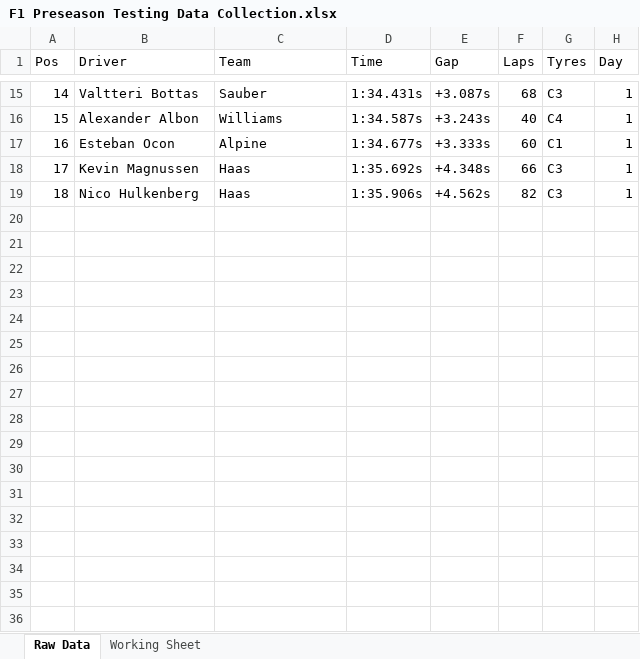
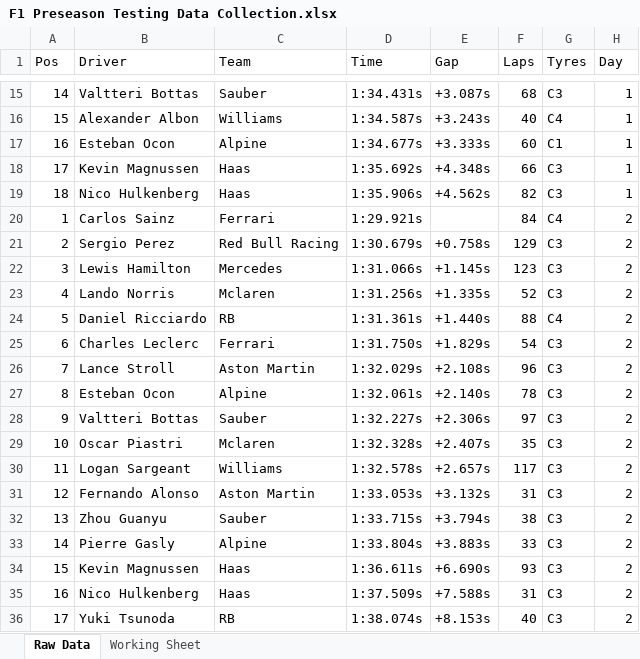
Before and after one commit to hatch47/DataAnalystProjects, an Excel workbook: F1 2024 Preseason Testing/F1 Preseason Testing Data Collection.xlsx, sheet Raw Data, drawn as a sheet; only a part is shown, gaps mark what is left out; values as stored, in another font and other column widths than the file's, no borders; the diff names each change by its address in the sheet, - before the commit and + after, or states it on an @@ line.

```diff
--- a/F1 2024 Preseason Testing/F1 Preseason Testing Data Collection.xlsx (sheet Raw Data)
+++ b/F1 2024 Preseason Testing/F1 Preseason Testing Data Collection.xlsx (sheet Raw Data)
+row 20: 1 | Carlos Sainz | Ferrari | 1:29.921s |  | 84 | C4 | 2
+row 21: 2 | Sergio Perez | Red Bull Racing | 1:30.679s | +0.758s | 129 | C3 | 2
+row 22: 3 | Lewis Hamilton | Mercedes | 1:31.066s | +1.145s | 123 | C3 | 2
+row 23: 4 | Lando Norris | Mclaren | 1:31.256s | +1.335s | 52 | C3 | 2
+row 24: 5 | Daniel Ricciardo | RB | 1:31.361s | +1.440s | 88 | C4 | 2
+row 25: 6 | Charles Leclerc | Ferrari | 1:31.750s | +1.829s | 54 | C3 | 2
+row 26: 7 | Lance Stroll | Aston Martin | 1:32.029s | +2.108s | 96 | C3 | 2
+row 27: 8 | Esteban Ocon | Alpine | 1:32.061s | +2.140s | 78 | C3 | 2
+row 28: 9 | Valtteri Bottas | Sauber | 1:32.227s | +2.306s | 97 | C3 | 2
+row 29: 10 | Oscar Piastri | Mclaren | 1:32.328s | +2.407s | 35 | C3 | 2
+row 30: 11 | Logan Sargeant | Williams | 1:32.578s | +2.657s | 117 | C3 | 2
+row 31: 12 | Fernando Alonso | Aston Martin | 1:33.053s | +3.132s | 31 | C3 | 2
+row 32: 13 | Zhou Guanyu | Sauber | 1:33.715s | +3.794s | 38 | C3 | 2
+row 33: 14 | Pierre Gasly | Alpine | 1:33.804s | +3.883s | 33 | C3 | 2
+row 34: 15 | Kevin Magnussen | Haas | 1:36.611s | +6.690s | 93 | C3 | 2
+row 35: 16 | Nico Hulkenberg | Haas | 1:37.509s | +7.588s | 31 | C3 | 2
+row 36: 17 | Yuki Tsunoda | RB | 1:38.074s | +8.153s | 40 | C3 | 2
```
Also changed, not shown: sheet Working Sheet, 2 other files.
